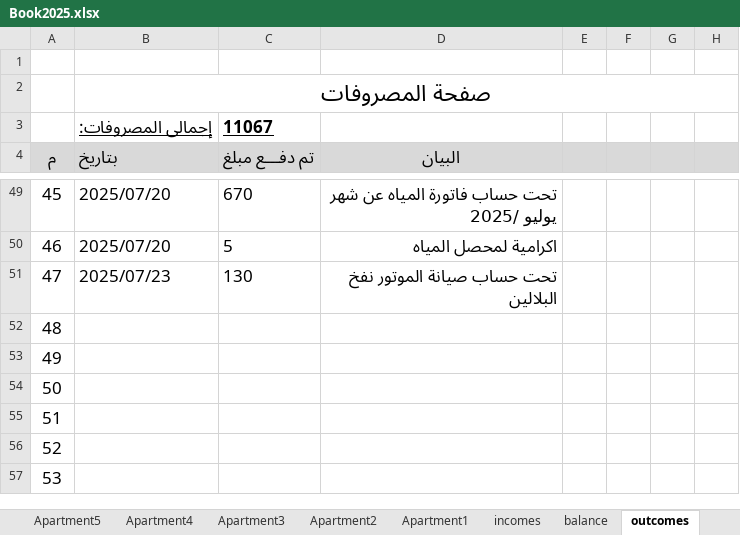
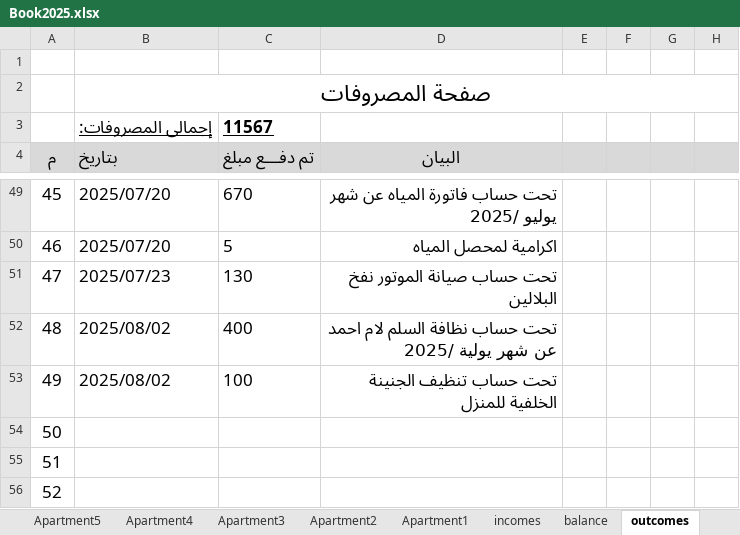
Before and after one commit to wmaa64/syana2024, an Excel workbook: Book2025.xlsx, sheet outcomes, drawn as a sheet; only a part is shown, gaps mark what is left out; the shorter side is filled out with more unchanged rows; values as stored, in another font and other column widths than the file's, no borders; the diff names each change by its address in the sheet, - before the commit and + after, or states it on an @@ line.

Commit message:
2-8-25

```diff
--- a/Book2025.xlsx (sheet outcomes)
+++ b/Book2025.xlsx (sheet outcomes)
-C3 (تم دفـــع مبلغ): 11067
+C3 (تم دفـــع مبلغ): 11567
-B52:B53 (بتاريخ): (empty)
+B52:B53 (بتاريخ): 2025/08/02
-C52 (تم دفـــع مبلغ): (empty)
+C52 (تم دفـــع مبلغ): 400
-D52 (البيان): (empty)
+D52 (البيان): تحت حساب نظافة السلم لام احمد عن شهر يولية /2025
-C53 (تم دفـــع مبلغ): (empty)
+C53 (تم دفـــع مبلغ): 100
-D53 (البيان): (empty)
+D53 (البيان): تحت حساب تنظيف الجنينة الخلفية للمنزل
```
Also changed, not shown: sheet balance, charts or pictures.
